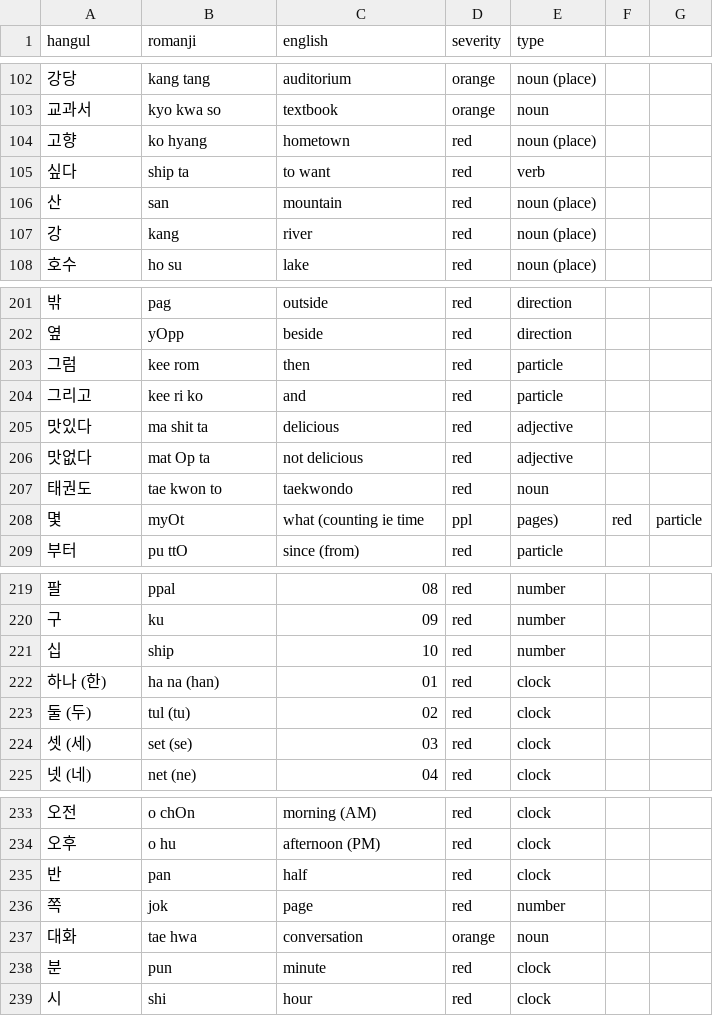
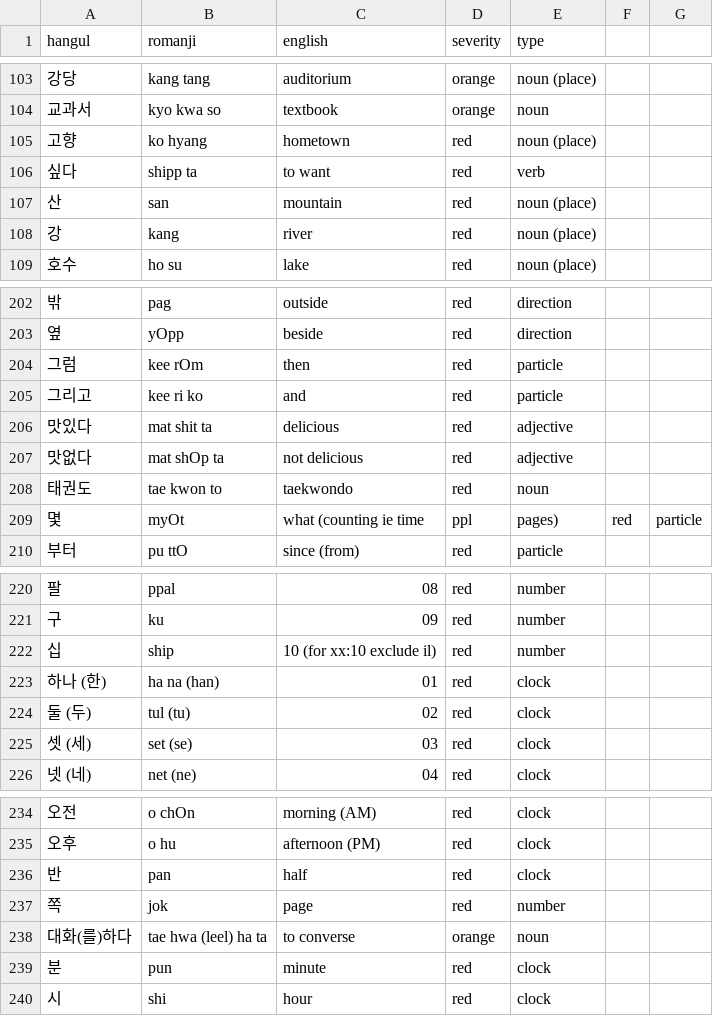
Before and after one commit to aquanow-calvin/aquanow-calvin.github.io, a CSV file: public/vocab_1.csv, drawn as a sheet; only a part is shown, gaps mark what is left out; the diff covers the shown part only.

```diff
--- a/public/vocab_1.csv
+++ b/public/vocab_1.csv
@@ -104,3 +105,3 @@ hangul,romanji,english,severity,type
 고향,ko hyang,hometown,red,noun (place)
-싶다,ship ta,to want,red,verb
+싶다,shipp ta,to want,red,verb
 산,san,mountain,red,noun (place)
@@ -202,6 +203,6 @@ hangul,romanji,english,severity,type
 옆,yOpp,beside,red,direction
-그럼,kee rom,then,red,particle
+그럼,kee rOm,then,red,particle
 그리고,kee ri ko,and,red,particle
-맛있다,ma shit ta,delicious,red,adjective
-맛없다,mat Op ta,not delicious,red,adjective
+맛있다,mat shit ta,delicious,red,adjective
+맛없다,mat shOp ta,not delicious,red,adjective
 태권도,tae kwon to,taekwondo,red,noun
@@ -220,3 +221,3 @@ hangul,romanji,english,severity,type
 구,ku,09,red,number
-십,ship,10,red,number
+십,ship,10 (for xx:10 exclude il),red,number
 하나 (한),ha na (han),01,red,clock
@@ -236,3 +237,3 @@ hangul,romanji,english,severity,type
 쪽,jok,page,red,number
-대화,tae hwa,conversation,orange,noun
+대화(를)하다,tae hwa (leel) ha ta,to converse,orange,noun
 분,pun,minute,red,clock
```
Also changed, not shown: 10 added rows, 1 removed row and 9 edited cells elsewhere in this file.
